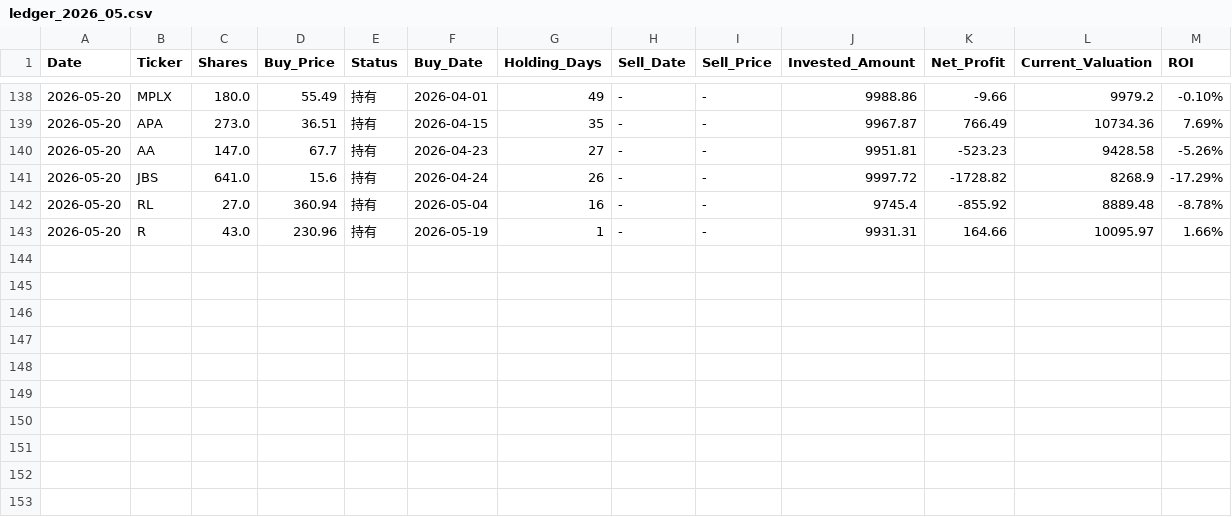
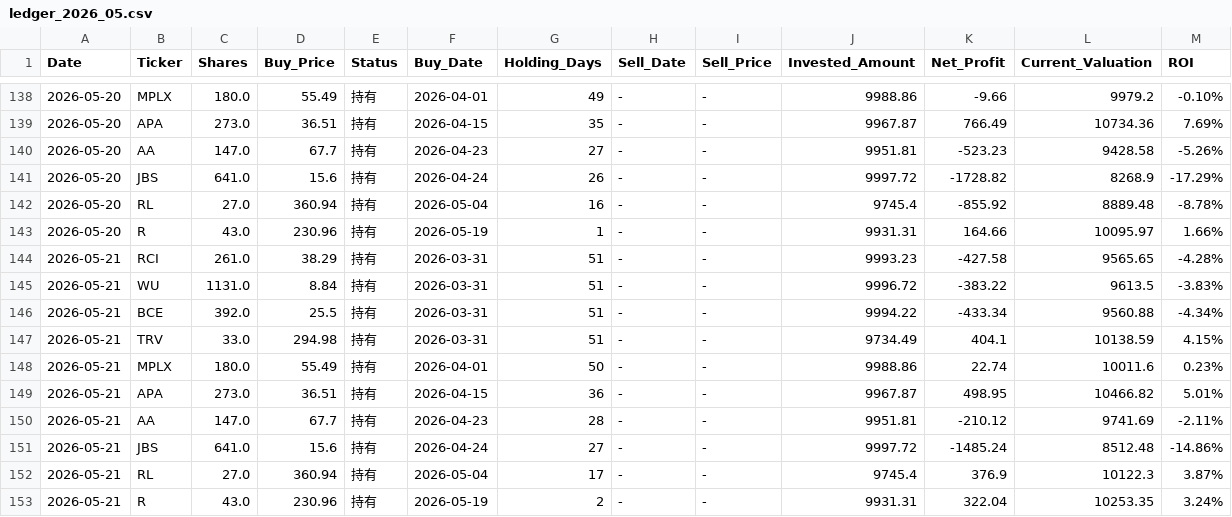
Before and after one commit to RayD-123/micro-quant-simulator, a CSV file: history_database/ledger_2026_05.csv, drawn as a sheet; only a part is shown, gaps mark what is left out.

```diff
--- a/history_database/ledger_2026_05.csv
+++ b/history_database/ledger_2026_05.csv
@@ -143 +143,11 @@
 2026-05-20,R,43.0,230.96,持有,2026-05-19,1,-,-,9931.31,164.66,10095.97,1.66%
+2026-05-21,RCI,261.0,38.29,持有,2026-03-31,51,-,-,9993.23,-427.58,9565.65,-4.28%
+2026-05-21,WU,1131.0,8.84,持有,2026-03-31,51,-,-,9996.72,-383.22,9613.5,-3.83%
+2026-05-21,BCE,392.0,25.5,持有,2026-03-31,51,-,-,9994.22,-433.34,9560.88,-4.34%
+2026-05-21,TRV,33.0,294.98,持有,2026-03-31,51,-,-,9734.49,404.1,10138.59,4.15%
+2026-05-21,MPLX,180.0,55.49,持有,2026-04-01,50,-,-,9988.86,22.74,10011.6,0.23%
+2026-05-21,APA,273.0,36.51,持有,2026-04-15,36,-,-,9967.87,498.95,10466.82,5.01%
+2026-05-21,AA,147.0,67.7,持有,2026-04-23,28,-,-,9951.81,-210.12,9741.69,-2.11%
+2026-05-21,JBS,641.0,15.6,持有,2026-04-24,27,-,-,9997.72,-1485.24,8512.48,-14.86%
+2026-05-21,RL,27.0,360.94,持有,2026-05-04,17,-,-,9745.4,376.9,10122.3,3.87%
+2026-05-21,R,43.0,230.96,持有,2026-05-19,2,-,-,9931.31,322.04,10253.35,3.24%
```
Also changed, not shown: daily_equity.csv, 3 other files.
